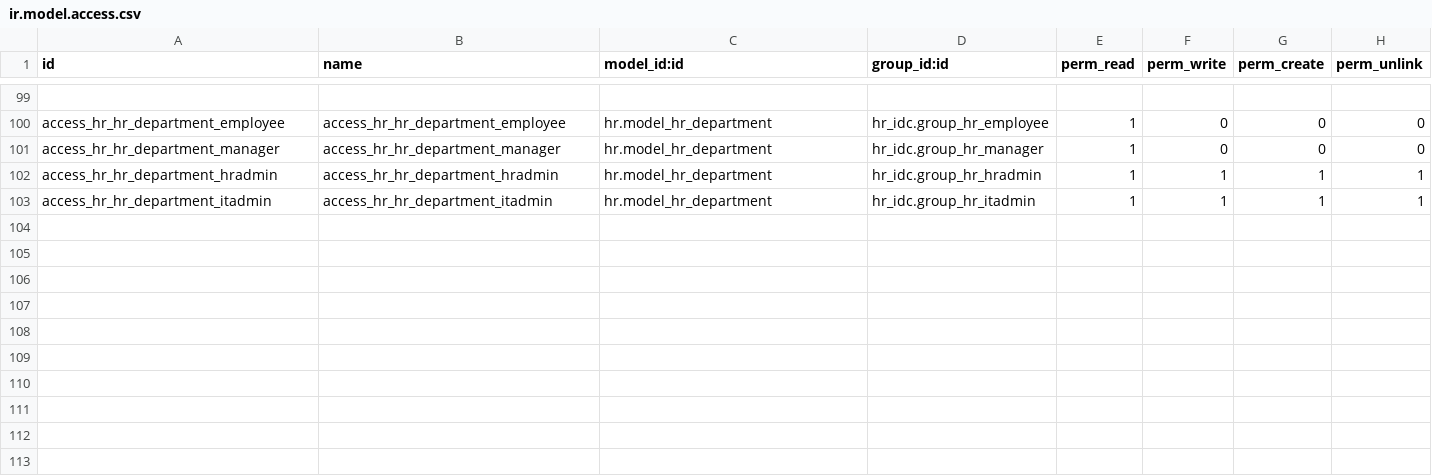
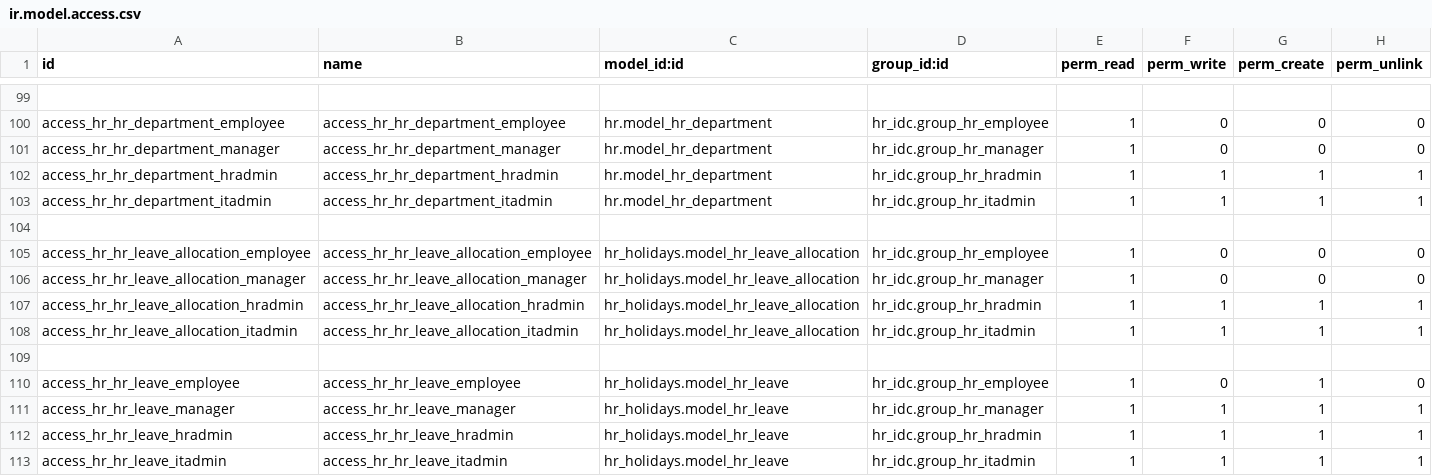
Before and after one commit to shadmanmuhtadi/rnd_custom_addons, a CSV file: hr_idc/security/ir.model.access.csv, drawn as a sheet; only a part is shown, gaps mark what is left out.

Commit message:
security update on leave allocation

```diff
--- a/hr_idc/security/ir.model.access.csv
+++ b/hr_idc/security/ir.model.access.csv
@@ -103 +103,11 @@ access_hr_hr_department_hradmin,access_hr_hr_department_hradmin,hr.model_hr_depa
 access_hr_hr_department_itadmin,access_hr_hr_department_itadmin,hr.model_hr_department,hr_idc.group_hr_itadmin,1,1,1,1
+
+access_hr_hr_leave_allocation_employee,access_hr_hr_leave_allocation_employee,hr_holidays.model_hr_leave_allocation,hr_idc.group_hr_employee,1,0,0,0
+access_hr_hr_leave_allocation_manager,access_hr_hr_leave_allocation_manager,hr_holidays.model_hr_leave_allocation,hr_idc.group_hr_manager,1,0,0,0
+access_hr_hr_leave_allocation_hradmin,access_hr_hr_leave_allocation_hradmin,hr_holidays.model_hr_leave_allocation,hr_idc.group_hr_hradmin,1,1,1,1
+access_hr_hr_leave_allocation_itadmin,access_hr_hr_leave_allocation_itadmin,hr_holidays.model_hr_leave_allocation,hr_idc.group_hr_itadmin,1,1,1,1
+
+access_hr_hr_leave_employee,access_hr_hr_leave_employee,hr_holidays.model_hr_leave,hr_idc.group_hr_employee,1,0,1,0
+access_hr_hr_leave_manager,access_hr_hr_leave_manager,hr_holidays.model_hr_leave,hr_idc.group_hr_manager,1,1,1,1
+access_hr_hr_leave_hradmin,access_hr_hr_leave_hradmin,hr_holidays.model_hr_leave,hr_idc.group_hr_hradmin,1,1,1,1
+access_hr_hr_leave_itadmin,access_hr_hr_leave_itadmin,hr_holidays.model_hr_leave,hr_idc.group_hr_itadmin,1,1,1,1
```
